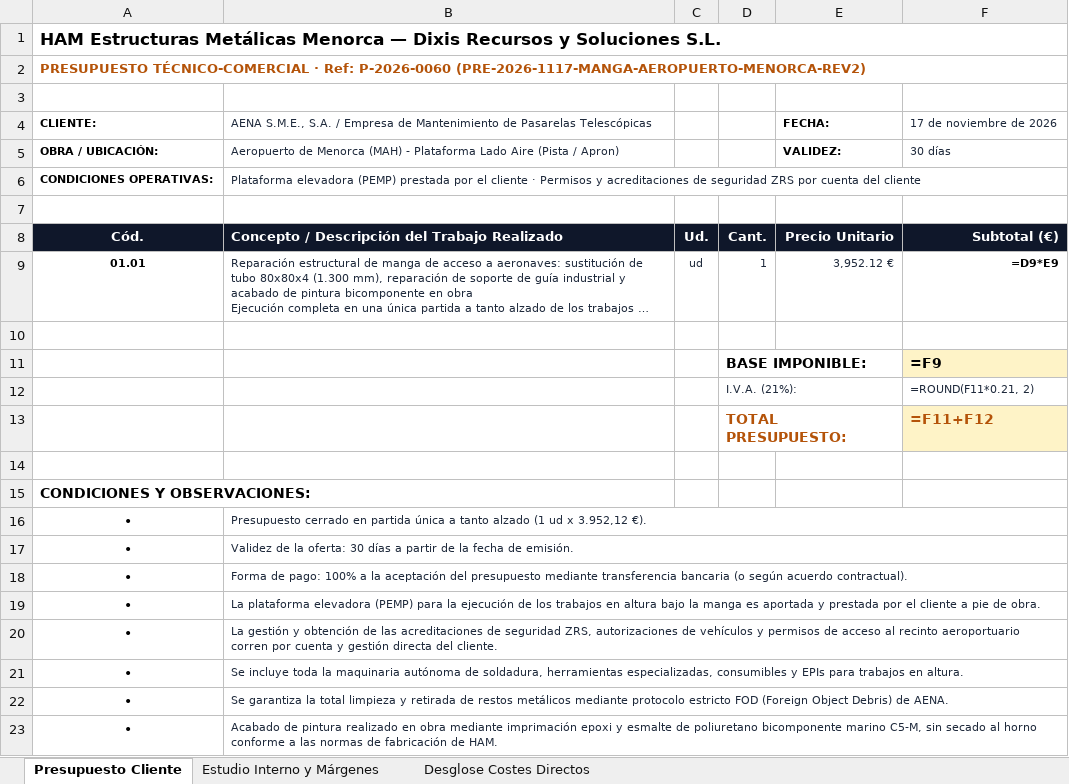
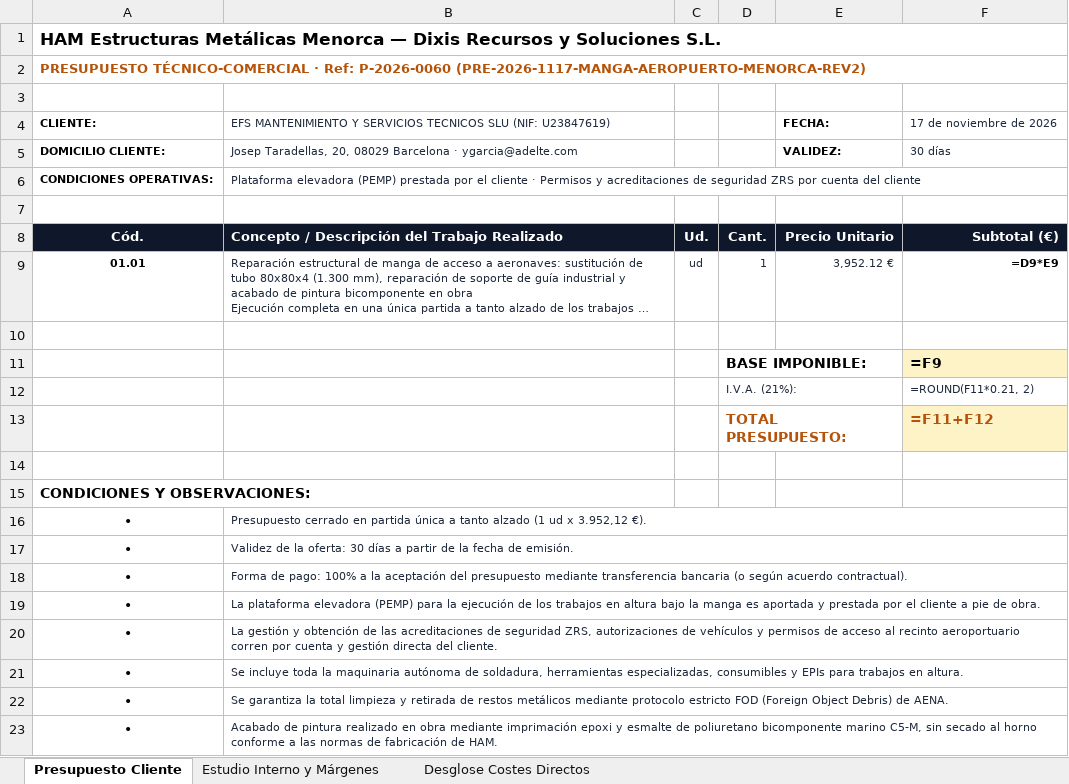
Before and after one commit to grupodixis/presupuestador, an Excel workbook: presupuestos/P-2026-0060-reparacion-manga-aeropuerto-menorca/Presupuesto_P2026_0060_Reparacion_Manga_Aeropuerto_Menorca.xlsx, sheet Presupuesto Cliente, drawn as a sheet; long unchanged cells end in …; values as stored, in another font and other column widths than the file's, no borders; formulas without a stored value are shown as written; the diff names each change by its address in the sheet, - before the commit and + after, or states it on an @@ line.

Commit message:
fix(presupuestos): asignar datos fiscales y de contacto del cliente EFS Mantenimiento y Servicios Tecnicos SLU (Adelte) en P-2026-0060

```diff
--- a/presupuestos/P-2026-0060-reparacion-manga-aeropuerto-menorca/Presupuesto_P2026_0060_Reparacion_Manga_Aeropuerto_Menorca.xlsx (sheet Presupuesto Cliente)
+++ b/presupuestos/P-2026-0060-reparacion-manga-aeropuerto-menorca/Presupuesto_P2026_0060_Reparacion_Manga_Aeropuerto_Menorca.xlsx (sheet Presupuesto Cliente)
-B4: AENA S.M.E., S.A. / Empresa de Mantenimiento de Pasarelas Telescópicas
+B4: EFS MANTENIMIENTO Y SERVICIOS TECNICOS SLU (NIF: U23847619)
-A5: OBRA / UBICACIÓN:
+A5: DOMICILIO CLIENTE:
-B5: Aeropuerto de Menorca (MAH) - Plataforma Lado Aire (Pista / Apron)
+B5: Josep Taradellas, 20, 08029 Barcelona · ygarcia@adelte.com
```
Also changed, not shown: 6 other files.
